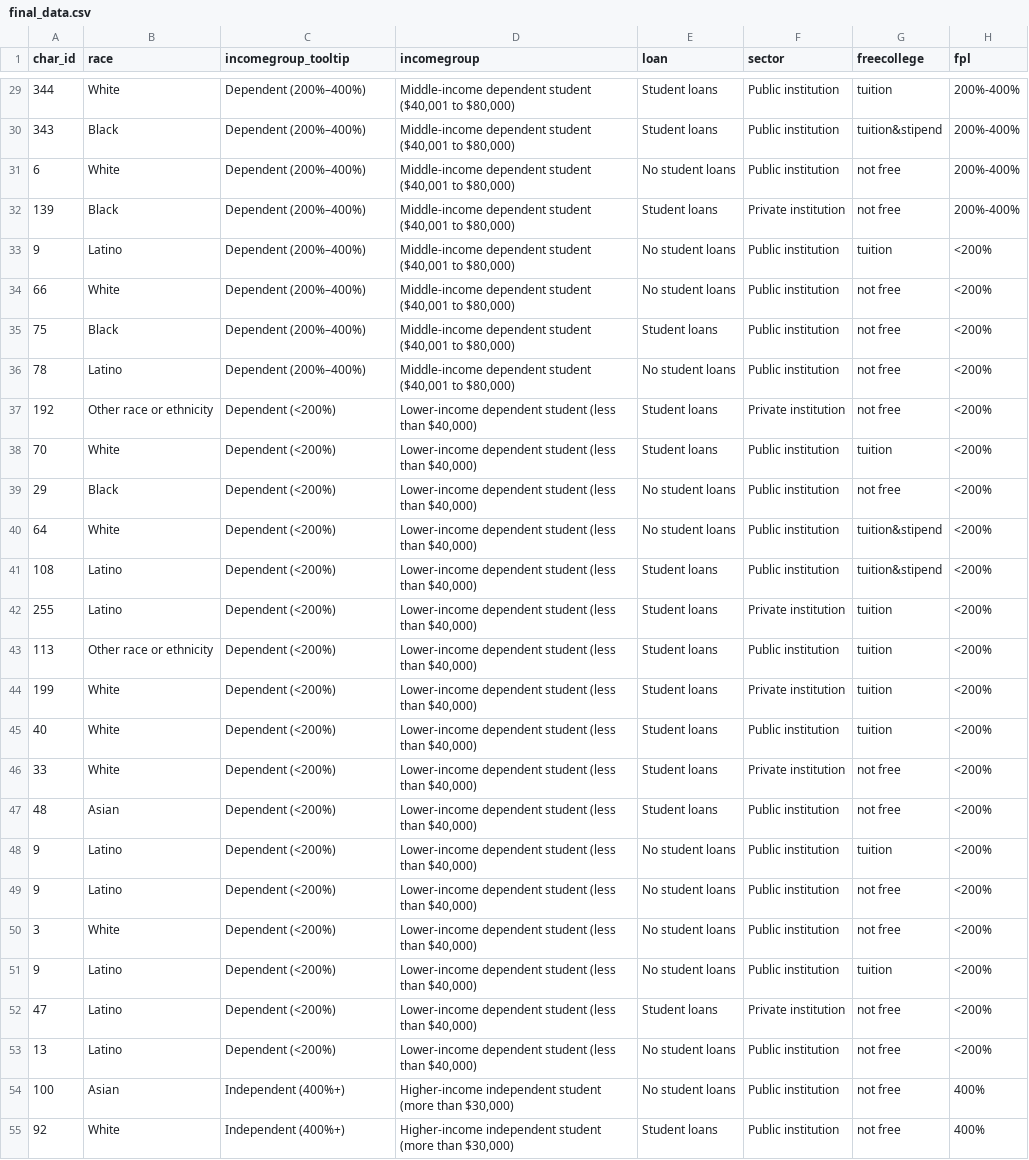
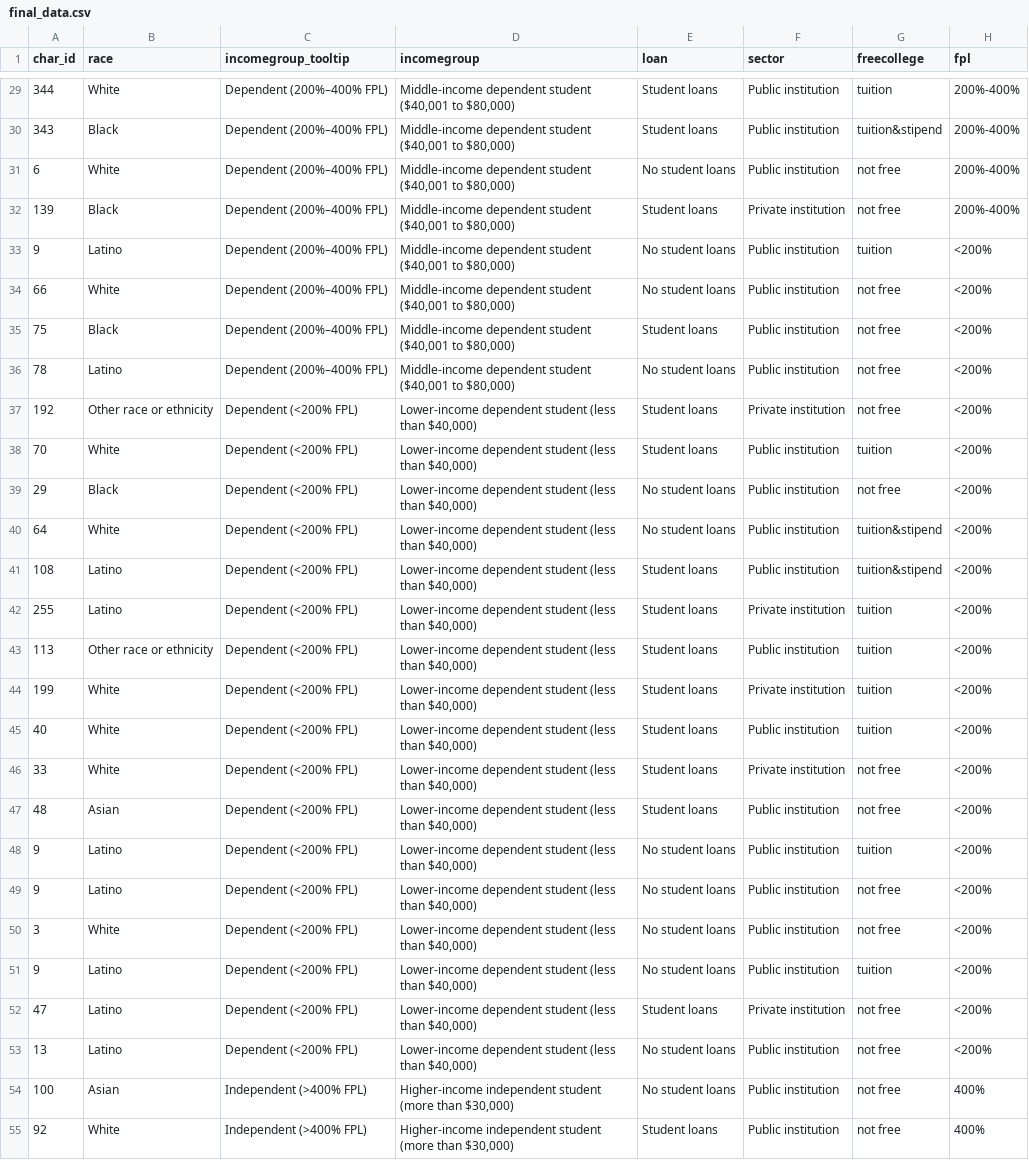
Before and after one commit to UrbanInstitute/free-college, a CSV file: data/final_data.csv, drawn as a sheet; only a part is shown, gaps mark what is left out; the diff covers the shown part only; the diff names each change by its address in the sheet, - before the commit and + after, or states it on an @@ line.

Commit message:
Finalize wording for income group in tooltip

```diff
--- a/data/final_data.csv
+++ b/data/final_data.csv
-C29:C36 (incomegroup_tooltip): Dependent (200%–400%)
+C29:C36 (incomegroup_tooltip): Dependent (200%–400% FPL)
-C37:C53 (incomegroup_tooltip): Dependent (<200%)
+C37:C53 (incomegroup_tooltip): Dependent (<200% FPL)
-C54:C55 (incomegroup_tooltip): Independent (400%+)
+C54:C55 (incomegroup_tooltip): Independent (>400% FPL)
```
Also changed, not shown: 73 edited cells elsewhere in this file, 2 other files.
